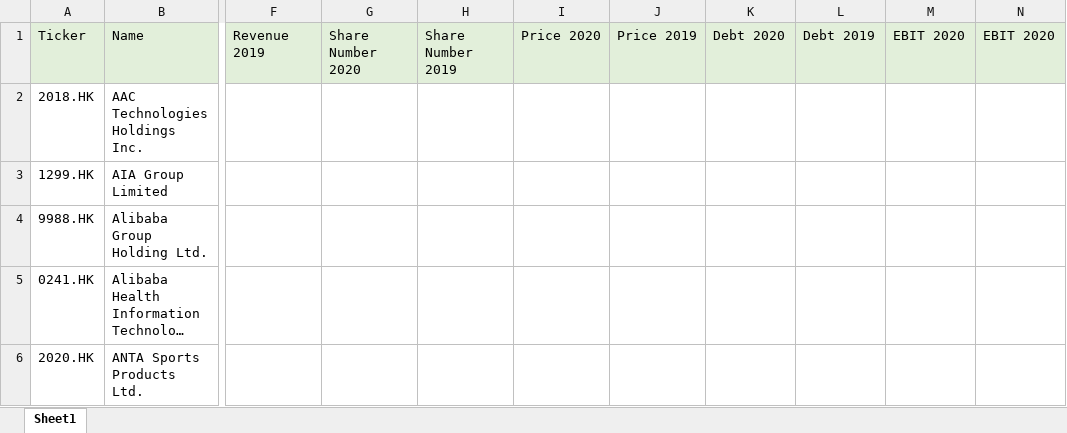
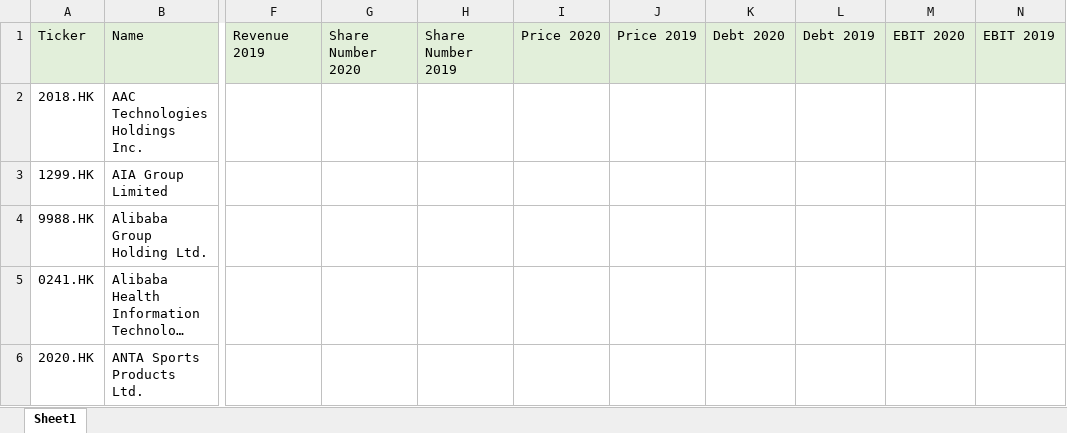
Before and after one commit to Milind220/yahoo-scraper, an Excel workbook: data_2.xlsx, sheet Sheet1, drawn as a sheet; only a part is shown, gaps mark what is left out; long unchanged cells end in …; values as stored, in another font and other column widths than the file's, no borders; the diff names each change by its address in the sheet, - before the commit and + after, or states it on an @@ line.

```diff
--- a/data_2.xlsx (sheet Sheet1)
+++ b/data_2.xlsx (sheet Sheet1)
-N1: EBIT 2020
+N1: EBIT 2019
```
Also changed, not shown: 1 other file.
